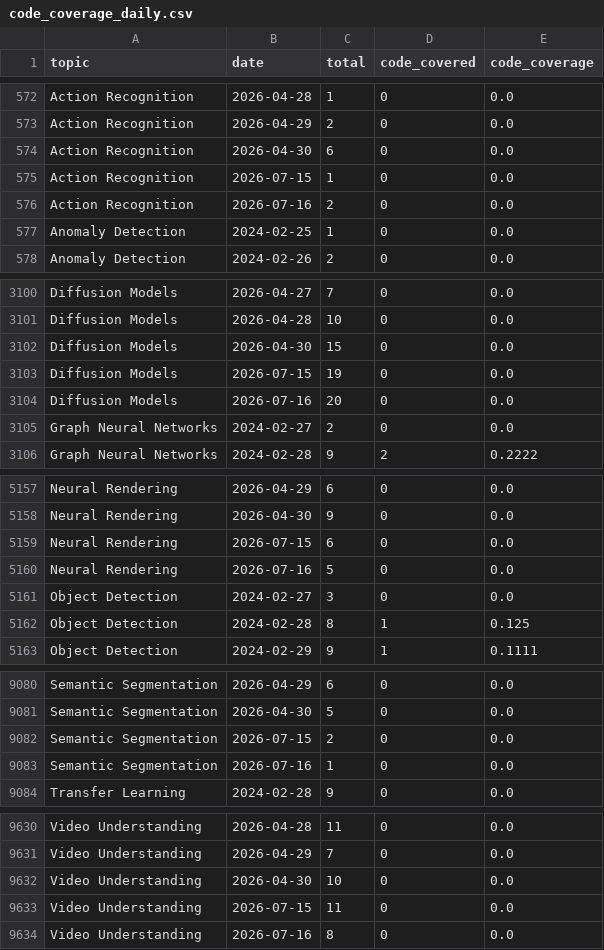
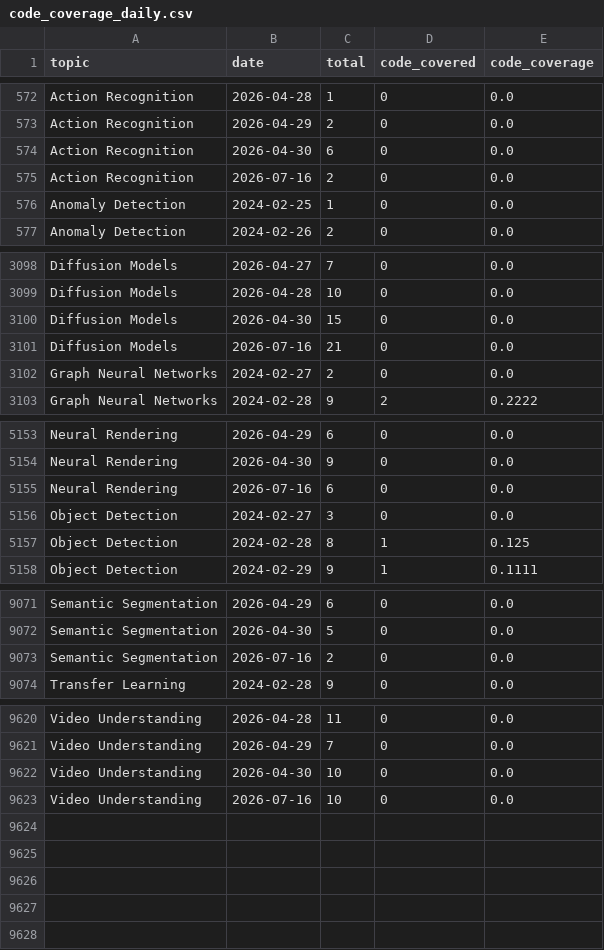
Before and after one commit to a541203686/paper-list, a CSV file: docs/analytics/data/code_coverage_daily.csv, drawn as a sheet; only a part is shown, gaps mark what is left out; the diff covers the shown part only.

```diff
--- a/docs/analytics/data/code_coverage_daily.csv
+++ b/docs/analytics/data/code_coverage_daily.csv
@@ -574,3 +574,2 @@ Action Recognition,2026-04-29,2,0,0.0
 Action Recognition,2026-04-30,6,0,0.0
-Action Recognition,2026-07-15,1,0,0.0
 Action Recognition,2026-07-16,2,0,0.0
@@ -3102,4 +3100,3 @@ Diffusion Models,2026-04-28,10,0,0.0
 Diffusion Models,2026-04-30,15,0,0.0
-Diffusion Models,2026-07-15,19,0,0.0
-Diffusion Models,2026-07-16,20,0,0.0
+Diffusion Models,2026-07-16,21,0,0.0
 Graph Neural Networks,2024-02-27,2,0,0.0
@@ -5158,4 +5154,3 @@ Neural Rendering,2026-04-29,6,0,0.0
 Neural Rendering,2026-04-30,9,0,0.0
-Neural Rendering,2026-07-15,6,0,0.0
-Neural Rendering,2026-07-16,5,0,0.0
+Neural Rendering,2026-07-16,6,0,0.0
 Object Detection,2024-02-27,3,0,0.0
@@ -9081,4 +9072,3 @@ Semantic Segmentation,2026-04-29,6,0,0.0
 Semantic Segmentation,2026-04-30,5,0,0.0
-Semantic Segmentation,2026-07-15,2,0,0.0
-Semantic Segmentation,2026-07-16,1,0,0.0
+Semantic Segmentation,2026-07-16,2,0,0.0
 Transfer Learning,2024-02-28,9,0,0.0
@@ -9632,3 +9622,2 @@ Video Understanding,2026-04-29,7,0,0.0
 Video Understanding,2026-04-30,10,0,0.0
-Video Understanding,2026-07-15,11,0,0.0
-Video Understanding,2026-07-16,8,0,0.0
+Video Understanding,2026-07-16,10,0,0.0
```
Also changed, not shown: 6 removed rows elsewhere in this file, docs/analytics/data/code_coverage_monthly.csv, docs/analytics/data/daily_counts.csv, 49 other files.
